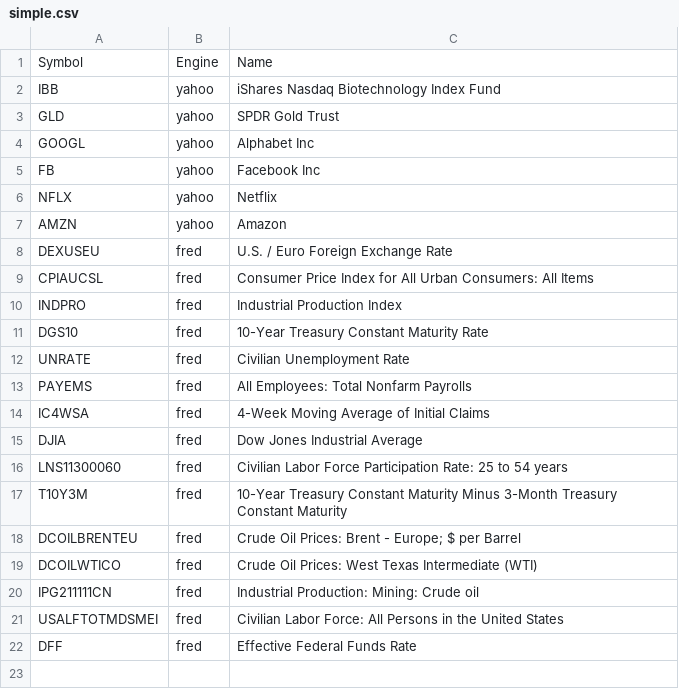
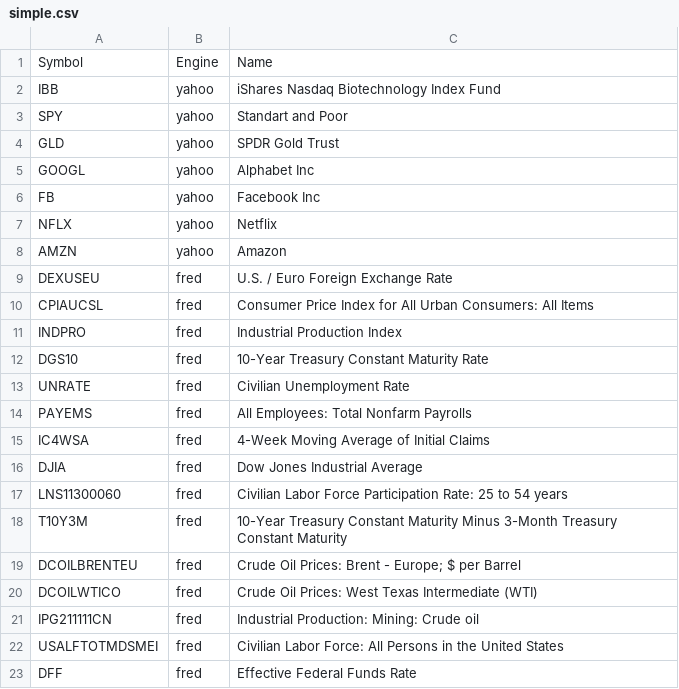
Before and after one commit to bmaher74/quant_at, a CSV file: data/data/simple.csv, drawn as a sheet.

```diff
--- a/data/data/simple.csv
+++ b/data/data/simple.csv
@@ -2,2 +2,3 @@ Symbol,Engine,Name
 IBB,yahoo,iShares Nasdaq Biotechnology Index Fund
+SPY,yahoo,Standart and Poor
 GLD,yahoo,SPDR Gold Trust
```
Also changed, not shown: 2 other files.
